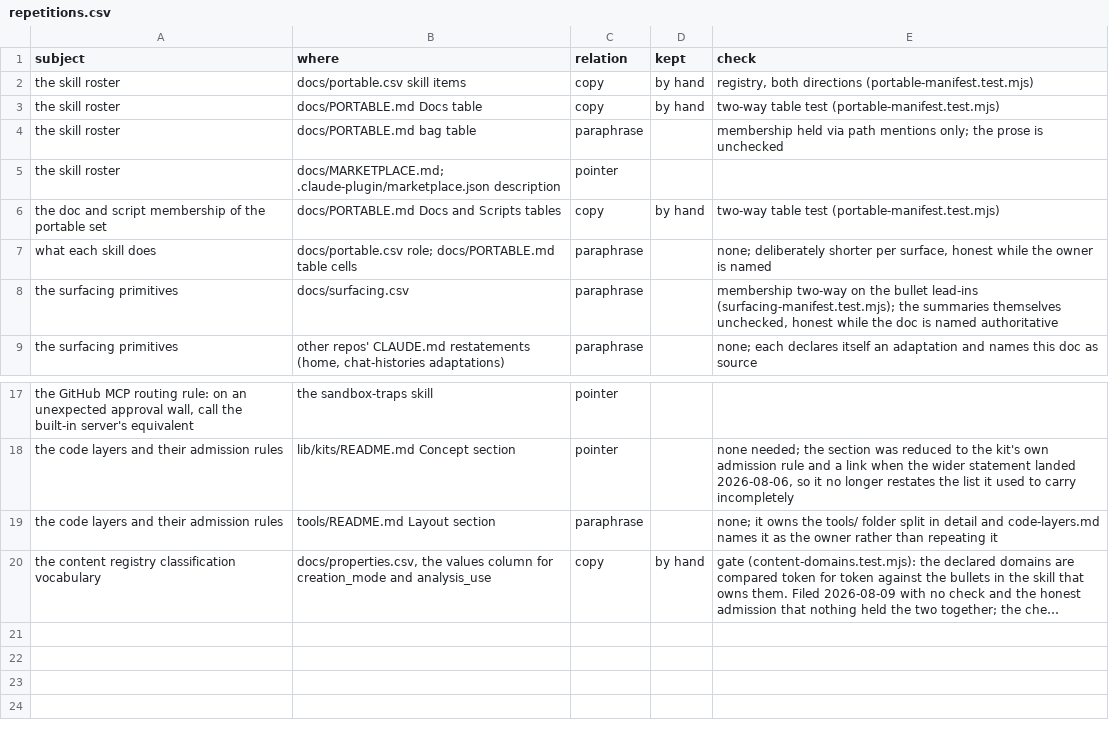
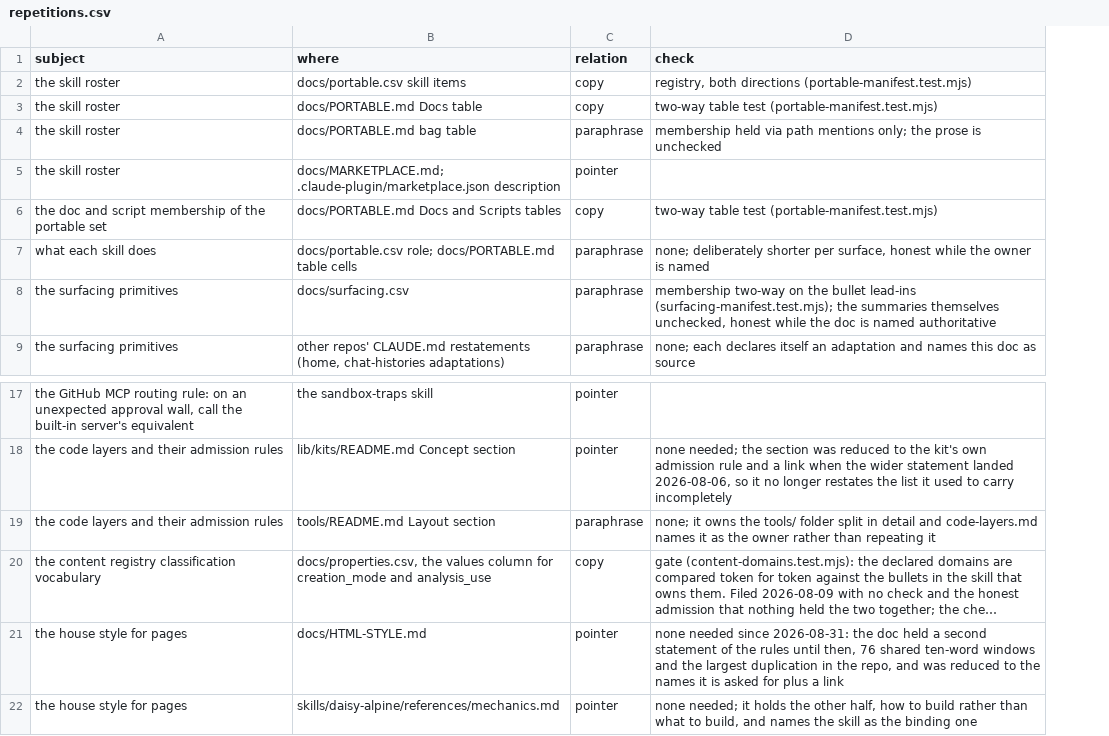
Before and after one commit to mehrlander/WebTools, a CSV file: docs/repetitions.csv, drawn as a sheet; only a part is shown, gaps mark what is left out; long unchanged cells end in …; removed rows and columns are numbered as before the commit, all else as after; the diff names each change by its address in the sheet, - before the commit and + after, or states it on an @@ line.

```diff
--- a/docs/repetitions.csv
+++ b/docs/repetitions.csv
-column D (kept), rows 2-6: by hand | by hand |  |  | by hand; row 20: by hand
+row 21: the house style for pages | docs/HTML-STYLE.md | pointer | none needed since 2026-08-31: the doc held a second statement of the rules until then, 76 shared ten-word windows and the largest duplication in the repo, and was reduced to the names it is asked for plus a link
+row 22: the house style for pages | skills/daisy-alpine/references/mechanics.md | pointer | none needed; it holds the other half, how to build rather than what to build, and names the skill as the binding one
```
Also changed, not shown: docs/docs.csv, docs/harness.csv, 52 other files.
